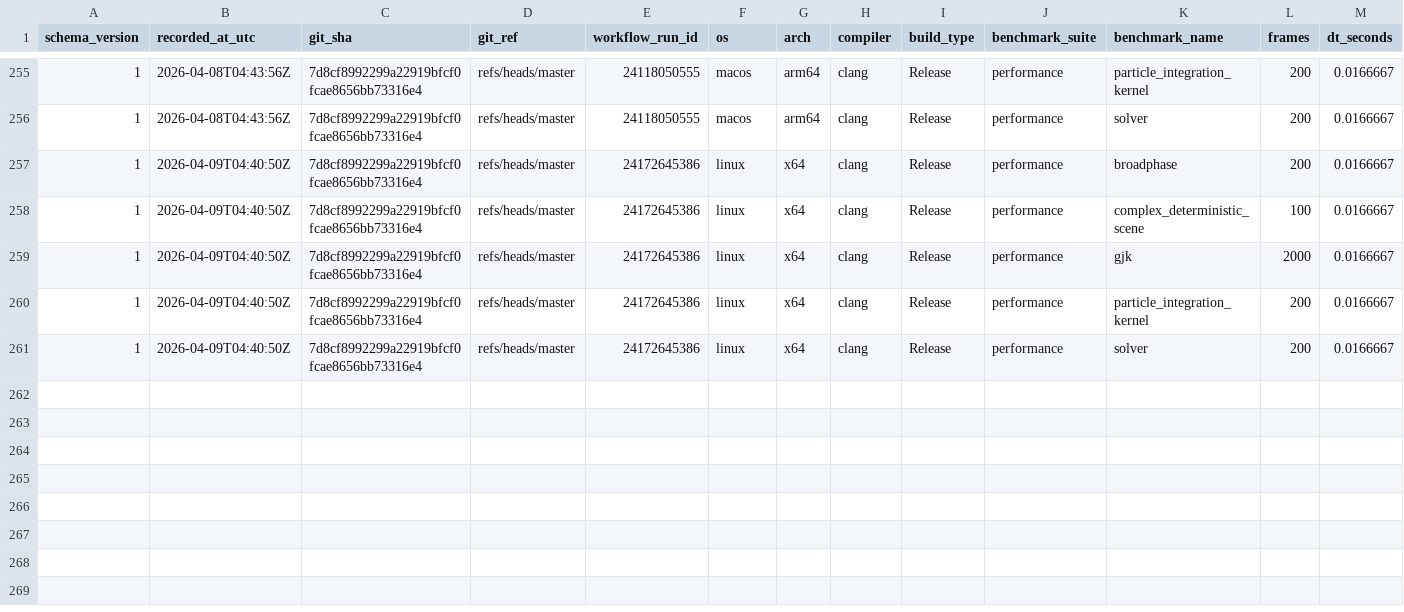
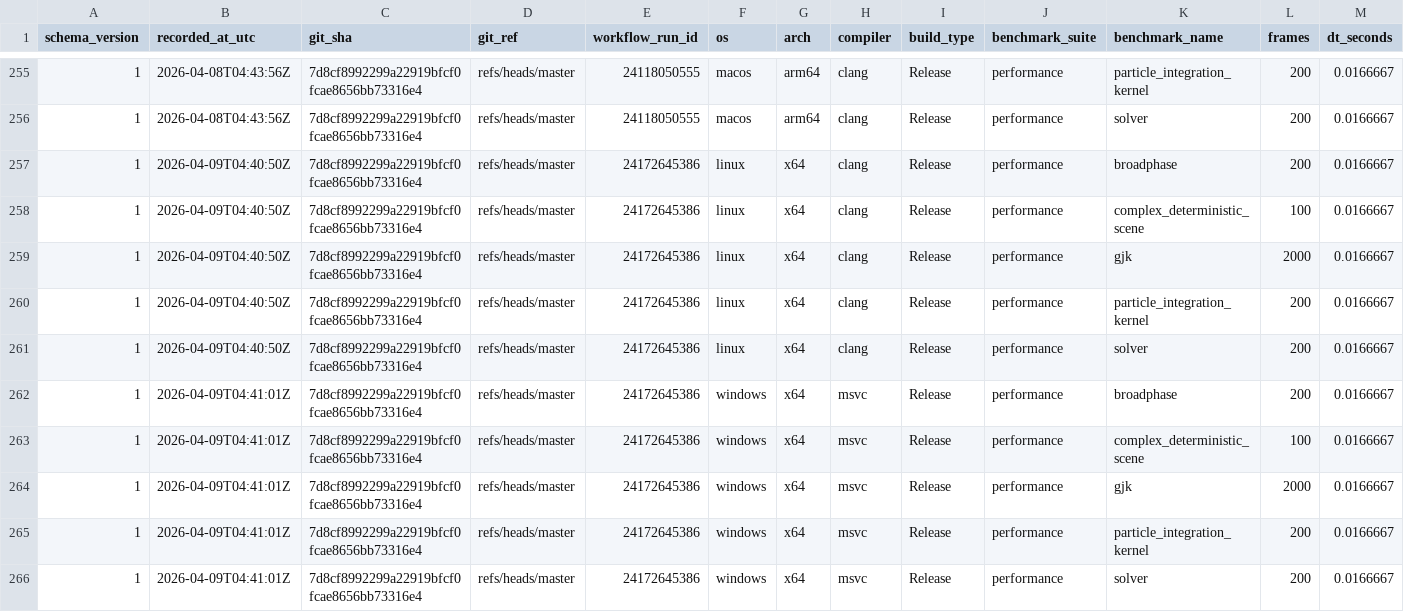
Before and after one commit to Jhoneagle/phynity, a CSV file: perf/history/perf_history.csv, drawn as a sheet; only a part is shown, gaps mark what is left out; rows hold the shown columns only; the diff names each change by its address in the sheet, - before the commit and + after, or states it on an @@ line.

```diff
--- a/perf/history/perf_history.csv
+++ b/perf/history/perf_history.csv
+row 262: 1 | 2026-04-09T04:41:01Z | 7d8cf8992299a22919bfcf0fcae8656bb73316e4 | refs/heads/master | 24172645386 | windows | x64 | msvc | Release | performance | broadphase | 200 | 0.0166667
+row 263: 1 | 2026-04-09T04:41:01Z | 7d8cf8992299a22919bfcf0fcae8656bb73316e4 | refs/heads/master | 24172645386 | windows | x64 | msvc | Release | performance | complex_deterministic_scene | 100 | 0.0166667
+row 264: 1 | 2026-04-09T04:41:01Z | 7d8cf8992299a22919bfcf0fcae8656bb73316e4 | refs/heads/master | 24172645386 | windows | x64 | msvc | Release | performance | gjk | 2000 | 0.0166667
+row 265: 1 | 2026-04-09T04:41:01Z | 7d8cf8992299a22919bfcf0fcae8656bb73316e4 | refs/heads/master | 24172645386 | windows | x64 | msvc | Release | performance | particle_integration_kernel | 200 | 0.0166667
+row 266: 1 | 2026-04-09T04:41:01Z | 7d8cf8992299a22919bfcf0fcae8656bb73316e4 | refs/heads/master | 24172645386 | windows | x64 | msvc | Release | performance | solver | 200 | 0.0166667
```
Also changed, not shown: 1 other file.
